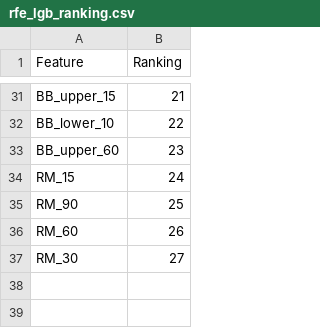
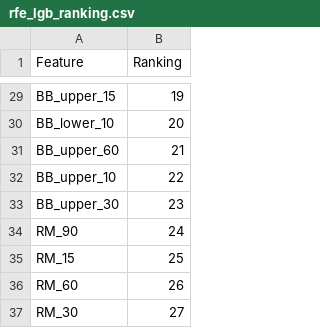
Before and after one commit to Sami-Alyasin/fortune-telling-for-investors, a CSV file: data/rfe_lgb_ranking.csv, drawn as a sheet; only a part is shown, gaps mark what is left out; removed rows and columns are numbered as before the commit, all else as after; the diff covers the shown part only; the diff names each change by its address in the sheet, - before the commit and + after, or states it on an @@ line.

```diff
--- a/data/rfe_lgb_ranking.csv
+++ b/data/rfe_lgb_ranking.csv
-B29 (Ranking): 21
+B29 (Ranking): 19
-B30 (Ranking): 22
+B30 (Ranking): 20
-B31 (Ranking): 23
+B31 (Ranking): 21
-row 34: RM_15 | 24
+row 32: BB_upper_10 | 22
+row 33: BB_upper_30 | 23
-B34 (Ranking): 25
+B34 (Ranking): 24
+row 35: RM_15 | 25
```
Also changed, not shown: 7 added rows, 9 removed rows and 13 edited cells elsewhere in this file, data/evaluation_df5a.csv, 1 other file.
